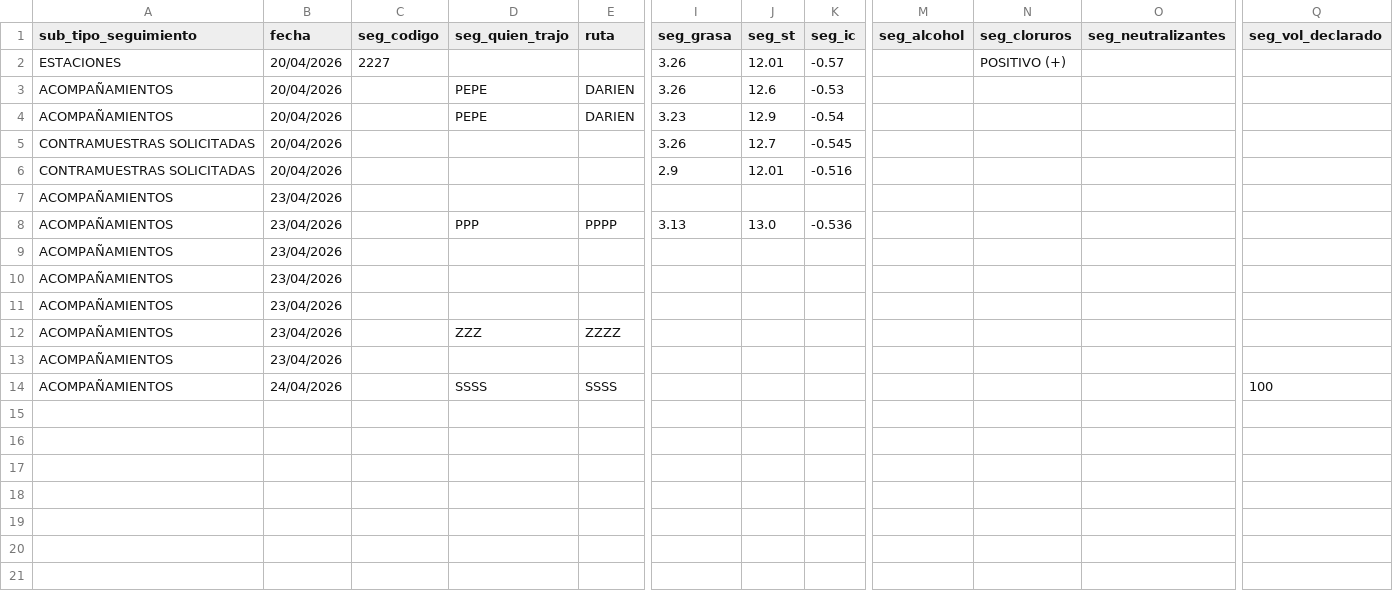
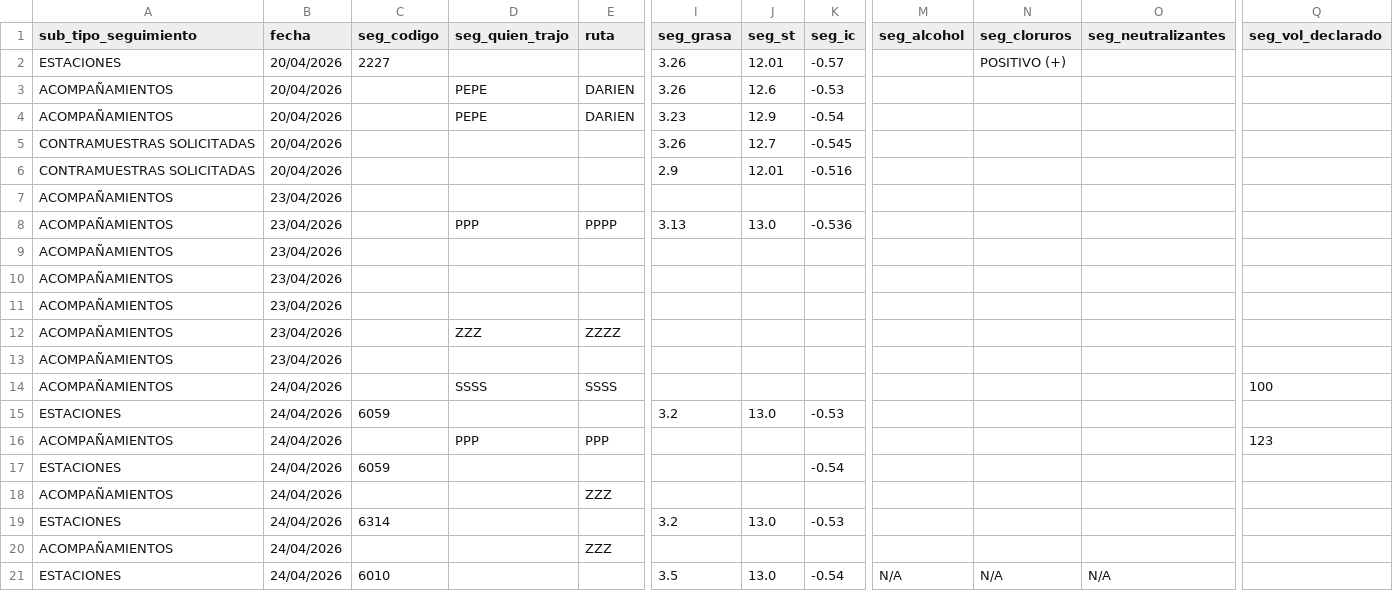
Before and after one commit to garciasonia22-jpg/qualilact-app, a CSV file: seguimientos_historial.csv, drawn as a sheet; only a part is shown, gaps mark what is left out; rows hold the shown columns only; the diff names each change by its address in the sheet, - before the commit and + after, or states it on an @@ line.

Commit message:
Update seguimientos_historial.csv with new data

```diff
--- a/seguimientos_historial.csv
+++ b/seguimientos_historial.csv
+row 15: ESTACIONES | 24/04/2026 | 6059 |  |  | 3.2 | 13.0 | -0.53
+row 16: ACOMPAÑAMIENTOS | 24/04/2026 |  | PPP | PPP |  |  |  |  |  |  | 123
+row 17: ESTACIONES | 24/04/2026 | 6059 |  |  |  |  | -0.54
+row 18: ACOMPAÑAMIENTOS | 24/04/2026 |  |  | ZZZ
+row 19: ESTACIONES | 24/04/2026 | 6314 |  |  | 3.2 | 13.0 | -0.53
+row 20: ACOMPAÑAMIENTOS | 24/04/2026 |  |  | ZZZ
+row 21: ESTACIONES | 24/04/2026 | 6010 |  |  | 3.5 | 13.0 | -0.54 | N/A | N/A | N/A
```
